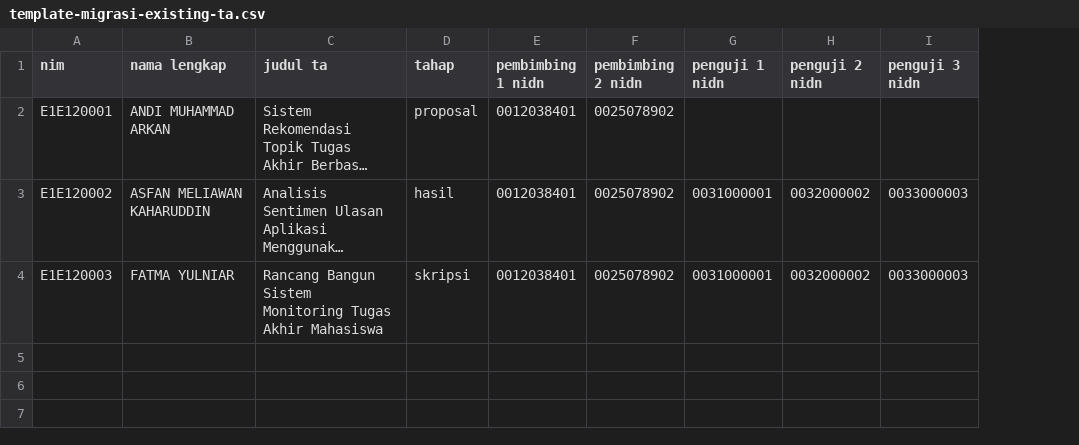
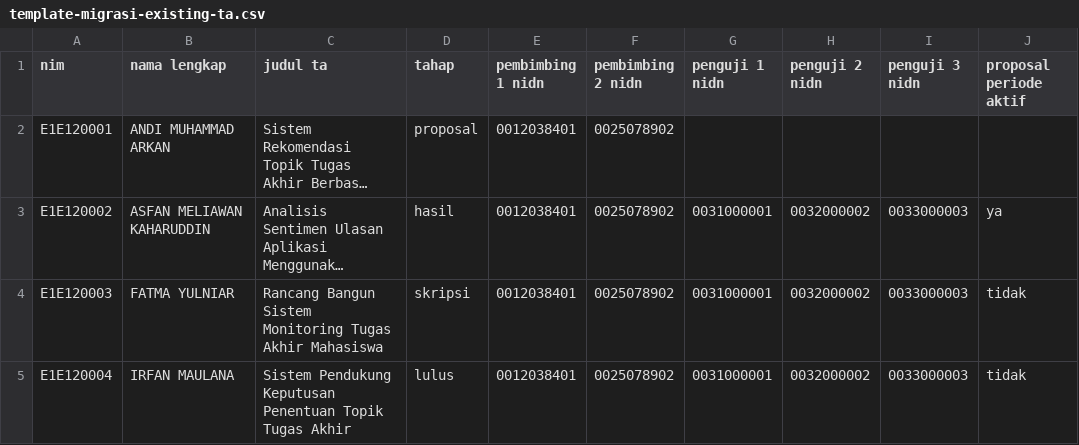
Before and after one commit to manzadhit/Sistem-Tugas-Akhir, a CSV file: public/templates/template-migrasi-existing-ta.csv, drawn as a sheet; long unchanged cells end in …; the diff names each change by its address in the sheet, - before the commit and + after, or states it on an @@ line.

Commit message:
feat: add excel/csv import existing TA feature & refactor mahasiswa page buttons

```diff
--- a/public/templates/template-migrasi-existing-ta.csv
+++ b/public/templates/template-migrasi-existing-ta.csv
+column J (proposal periode aktif), rows 3-4: ya | tidak
+row 5: E1E120004 | IRFAN MAULANA | Sistem Pendukung Keputusan Penentuan Topik Tugas Akhir | lulus | 0012038401 | 0025078902 | 0031000001 | 0032000002 | 0033000003 | tidak
```
Also changed, not shown: 5 other files.
